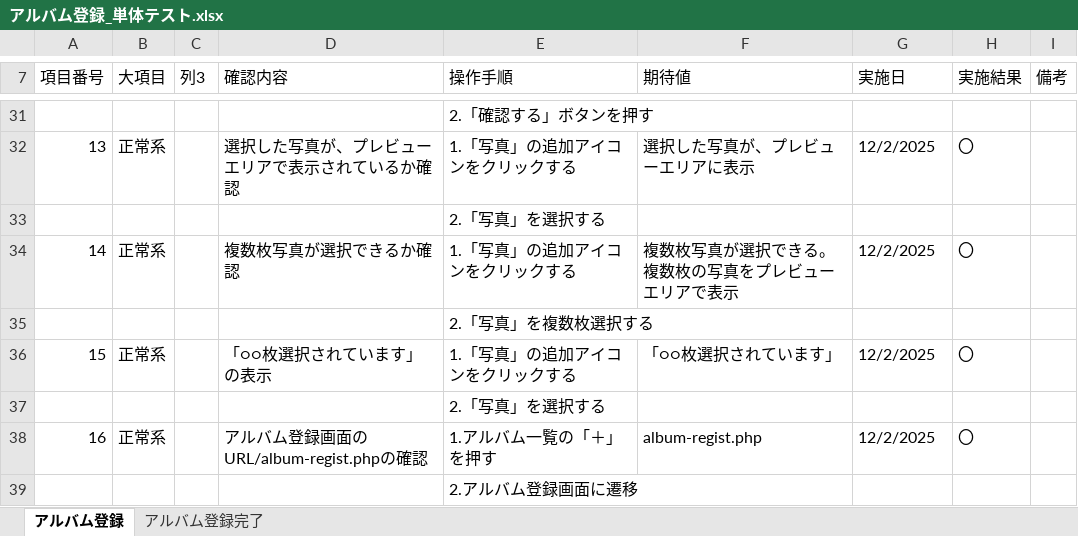
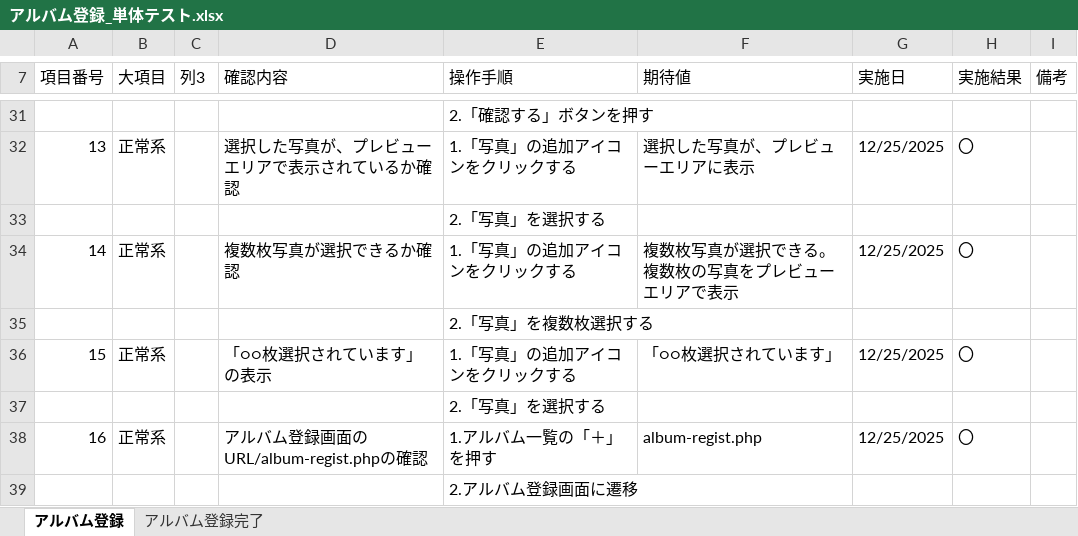
Before and after one commit to KeinF0rest/unit-test, an Excel workbook: アルバム登録_単体テスト.xlsx, sheet アルバム登録, drawn as a sheet; only a part is shown, gaps mark what is left out; values as stored, in another font and other column widths than the file's, no cell formats; table styles not drawn; the diff covers the shown part only; the diff names each change by its address in the sheet, - before the commit and + after, or states it on an @@ line.

Commit message:
アルバム登録_単体テストの実施2

```diff
--- a/アルバム登録_単体テスト.xlsx (sheet アルバム登録)
+++ b/アルバム登録_単体テスト.xlsx (sheet アルバム登録)
-G32 (実施日): 12/2/2025
+G32 (実施日): 12/25/2025
-G34 (実施日): 12/2/2025
+G34 (実施日): 12/25/2025
-G36 (実施日): 12/2/2025
+G36 (実施日): 12/25/2025
-G38 (実施日): 12/2/2025
+G38 (実施日): 12/25/2025
```
Also changed, not shown: 13 edited cells elsewhere in this sheet, sheet アルバム登録完了, cell formats.
